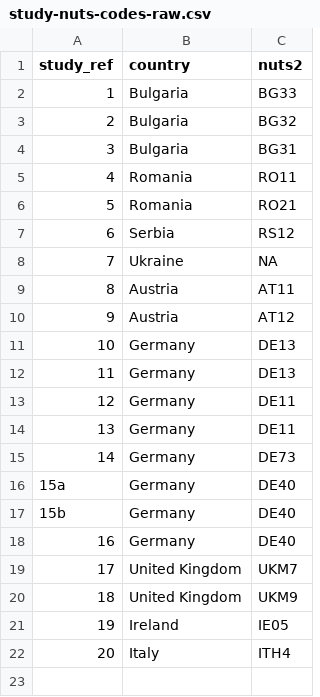
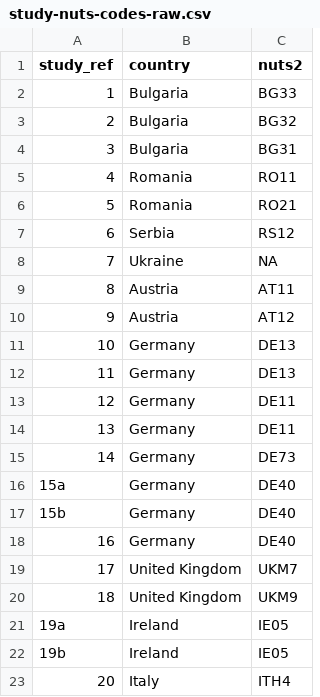
Before and after one commit to aj-sykes92/legumes-translated-soil-c, a CSV file: raw-data/study-nuts-codes-raw.csv, drawn as a sheet.

Commit message:
Added new data from Irish rotations and reran model setup and calculation.

```diff
--- a/raw-data/study-nuts-codes-raw.csv
+++ b/raw-data/study-nuts-codes-raw.csv
@@ -20,3 +20,4 @@
 18,United Kingdom,UKM9
-19,Ireland,IE05
+19a,Ireland,IE05
+19b,Ireland,IE05
 20,Italy,ITH4
```
Also changed, not shown: model-output-summaries/model-summary-stats.csv, 18 other files.
